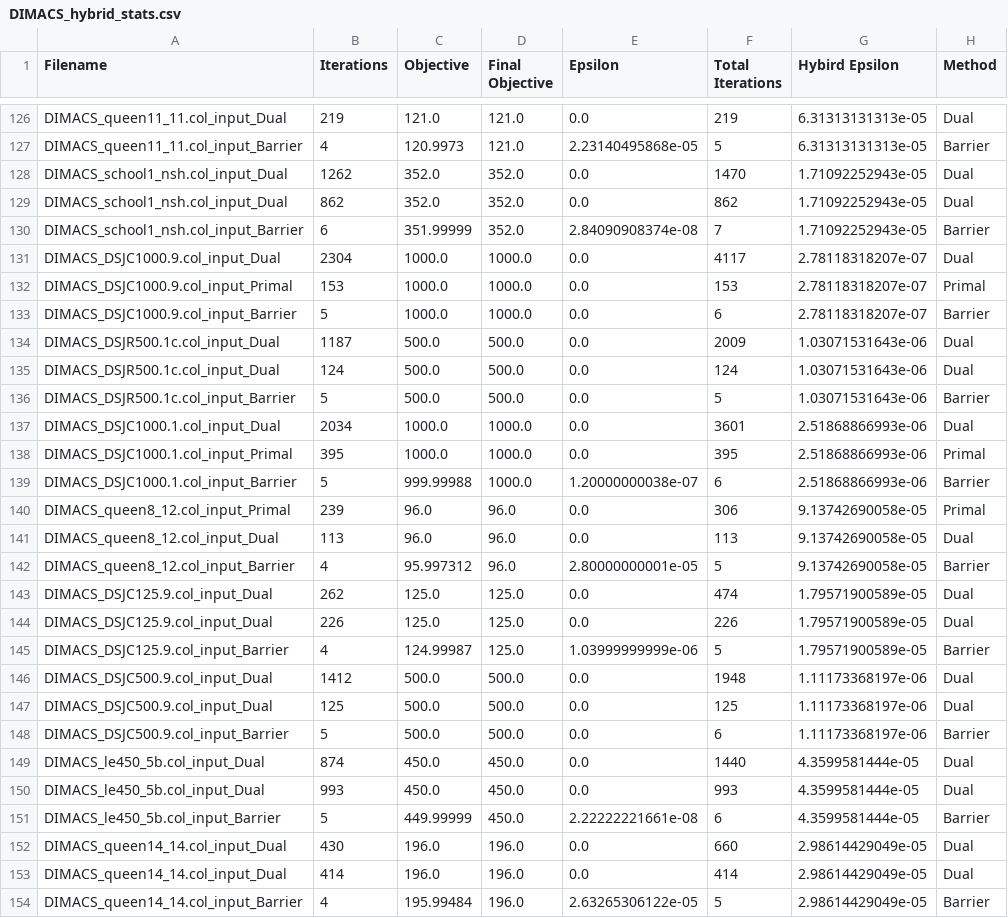
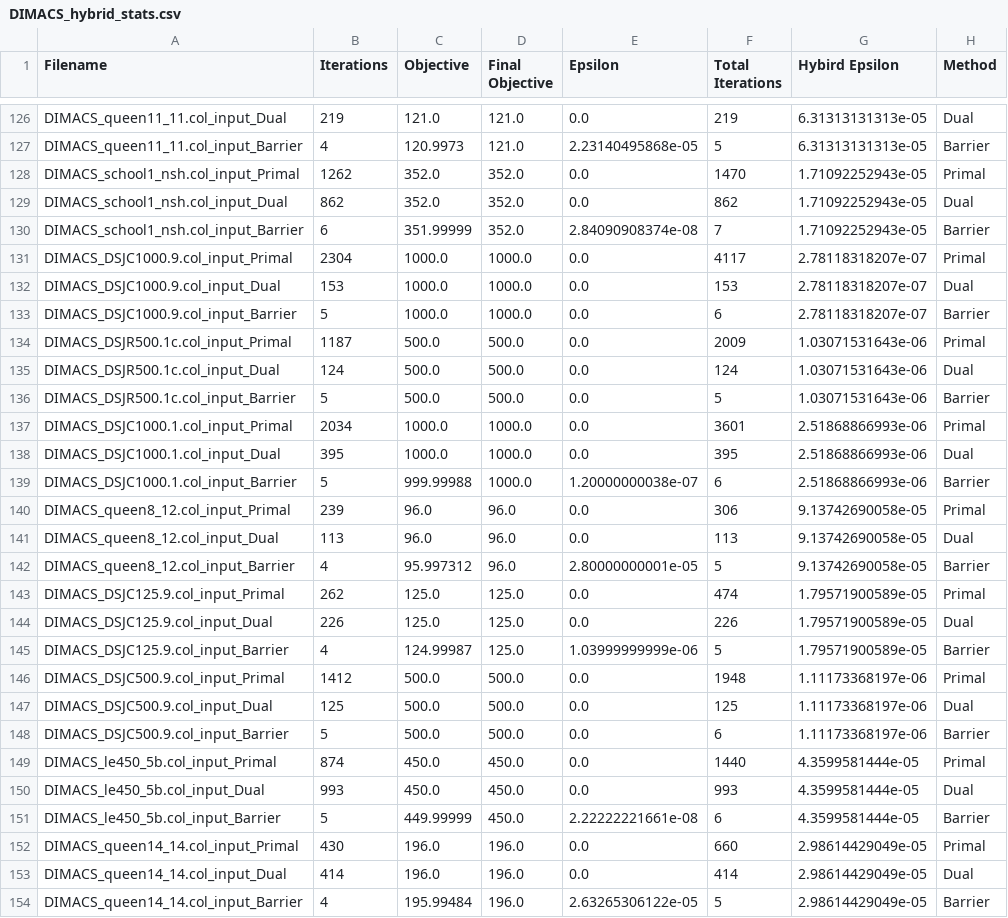
Before and after one commit to nealeyoung/fastpc, a CSV file: trunk/dev/test_mps/results/DIMACS/DIMACS_hybrid_stats.csv, drawn as a sheet; only a part is shown, gaps mark what is left out; the diff covers the shown part only.

```diff
--- a/trunk/dev/test_mps/results/DIMACS/DIMACS_hybrid_stats.csv
+++ b/trunk/dev/test_mps/results/DIMACS/DIMACS_hybrid_stats.csv
@@ -127,13 +127,13 @@ DIMACS_queen11_11.col_input_Dual, 219, 121.0, 121.0, 0.0, 219, 6.31313131313e-05
 DIMACS_queen11_11.col_input_Barrier, 4, 120.9973, 121.0, 2.23140495868e-05, 5, 6.31313131313e-05, Barrier
-DIMACS_school1_nsh.col_input_Dual, 1262, 352.0, 352.0, 0.0, 1470, 1.71092252943e-05, Dual
+DIMACS_school1_nsh.col_input_Primal, 1262, 352.0, 352.0, 0.0, 1470, 1.71092252943e-05, Primal
 DIMACS_school1_nsh.col_input_Dual, 862, 352.0, 352.0, 0.0, 862, 1.71092252943e-05, Dual
 DIMACS_school1_nsh.col_input_Barrier, 6, 351.99999, 352.0, 2.84090908374e-08, 7, 1.71092252943e-05, Barrier
-DIMACS_DSJC1000.9.col_input_Dual, 2304, 1000.0, 1000.0, 0.0, 4117, 2.78118318207e-07, Dual
-DIMACS_DSJC1000.9.col_input_Primal, 153, 1000.0, 1000.0, 0.0, 153, 2.78118318207e-07, Primal
+DIMACS_DSJC1000.9.col_input_Primal, 2304, 1000.0, 1000.0, 0.0, 4117, 2.78118318207e-07, Primal
+DIMACS_DSJC1000.9.col_input_Dual, 153, 1000.0, 1000.0, 0.0, 153, 2.78118318207e-07, Dual
 DIMACS_DSJC1000.9.col_input_Barrier, 5, 1000.0, 1000.0, 0.0, 6, 2.78118318207e-07, Barrier
-DIMACS_DSJR500.1c.col_input_Dual, 1187, 500.0, 500.0, 0.0, 2009, 1.03071531643e-06, Dual
+DIMACS_DSJR500.1c.col_input_Primal, 1187, 500.0, 500.0, 0.0, 2009, 1.03071531643e-06, Primal
 DIMACS_DSJR500.1c.col_input_Dual, 124, 500.0, 500.0, 0.0, 124, 1.03071531643e-06, Dual
 DIMACS_DSJR500.1c.col_input_Barrier, 5, 500.0, 500.0, 0.0, 5, 1.03071531643e-06, Barrier
-DIMACS_DSJC1000.1.col_input_Dual, 2034, 1000.0, 1000.0, 0.0, 3601, 2.51868866993e-06, Dual
-DIMACS_DSJC1000.1.col_input_Primal, 395, 1000.0, 1000.0, 0.0, 395, 2.51868866993e-06, Primal
+DIMACS_DSJC1000.1.col_input_Primal, 2034, 1000.0, 1000.0, 0.0, 3601, 2.51868866993e-06, Primal
+DIMACS_DSJC1000.1.col_input_Dual, 395, 1000.0, 1000.0, 0.0, 395, 2.51868866993e-06, Dual
 DIMACS_DSJC1000.1.col_input_Barrier, 5, 999.99988, 1000.0, 1.20000000038e-07, 6, 2.51868866993e-06, Barrier
@@ -142,12 +142,12 @@ DIMACS_queen8_12.col_input_Dual, 113, 96.0, 96.0, 0.0, 113, 9.13742690058e-05, D
 DIMACS_queen8_12.col_input_Barrier, 4, 95.997312, 96.0, 2.80000000001e-05, 5, 9.13742690058e-05, Barrier
-DIMACS_DSJC125.9.col_input_Dual, 262, 125.0, 125.0, 0.0, 474, 1.79571900589e-05, Dual
+DIMACS_DSJC125.9.col_input_Primal, 262, 125.0, 125.0, 0.0, 474, 1.79571900589e-05, Primal
 DIMACS_DSJC125.9.col_input_Dual, 226, 125.0, 125.0, 0.0, 226, 1.79571900589e-05, Dual
 DIMACS_DSJC125.9.col_input_Barrier, 4, 124.99987, 125.0, 1.03999999999e-06, 5, 1.79571900589e-05, Barrier
-DIMACS_DSJC500.9.col_input_Dual, 1412, 500.0, 500.0, 0.0, 1948, 1.11173368197e-06, Dual
+DIMACS_DSJC500.9.col_input_Primal, 1412, 500.0, 500.0, 0.0, 1948, 1.11173368197e-06, Primal
 DIMACS_DSJC500.9.col_input_Dual, 125, 500.0, 500.0, 0.0, 125, 1.11173368197e-06, Dual
 DIMACS_DSJC500.9.col_input_Barrier, 5, 500.0, 500.0, 0.0, 6, 1.11173368197e-06, Barrier
-DIMACS_le450_5b.col_input_Dual, 874, 450.0, 450.0, 0.0, 1440, 4.3599581444e-05, Dual
+DIMACS_le450_5b.col_input_Primal, 874, 450.0, 450.0, 0.0, 1440, 4.3599581444e-05, Primal
 DIMACS_le450_5b.col_input_Dual, 993, 450.0, 450.0, 0.0, 993, 4.3599581444e-05, Dual
 DIMACS_le450_5b.col_input_Barrier, 5, 449.99999, 450.0, 2.22222221661e-08, 6, 4.3599581444e-05, Barrier
-DIMACS_queen14_14.col_input_Dual, 430, 196.0, 196.0, 0.0, 660, 2.98614429049e-05, Dual
+DIMACS_queen14_14.col_input_Primal, 430, 196.0, 196.0, 0.0, 660, 2.98614429049e-05, Primal
 DIMACS_queen14_14.col_input_Dual, 414, 196.0, 196.0, 0.0, 414, 2.98614429049e-05, Dual
```
Also changed, not shown: 74 edited cells elsewhere in this file, trunk/dev/test_mps/results/DIMACS/DIMACS_cplex_run_stats.csv, trunk/dev/test_mps/results/DIMACS/DIMACS_itn_eps_stats.csv, 9 other files.
